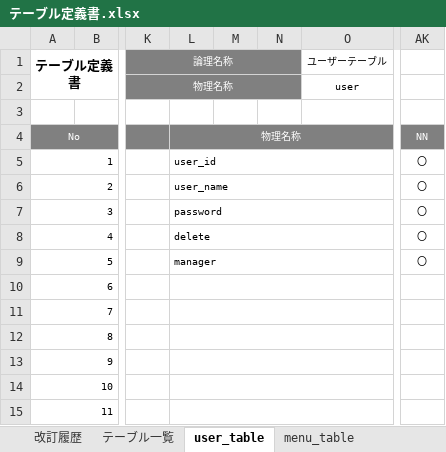
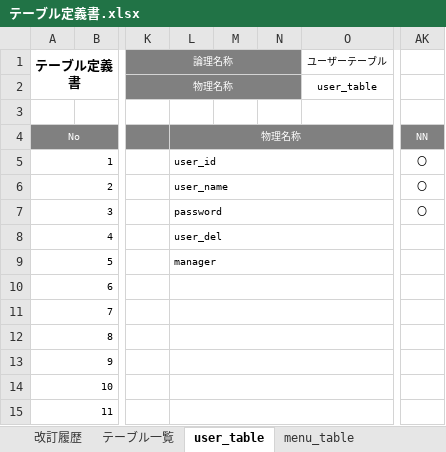
Before and after one commit to satotodob/D_Group_project, an Excel workbook: 設計書類_レビュー前/テーブル定義書.xlsx, sheet user_table, drawn as a sheet; only a part is shown, gaps mark what is left out; values as stored, in another font and other column widths than the file's, no borders; the diff names each change by its address in the sheet, - before the commit and + after, or states it on an @@ line.

Commit message:
up

```diff
--- a/設計書類_レビュー前/テーブル定義書.xlsx (sheet user_table)
+++ b/設計書類_レビュー前/テーブル定義書.xlsx (sheet user_table)
-O2 (ユーザーテーブル): user
+O2 (ユーザーテーブル): user_table
-L8: delete
+L8: user_del
-AK8:AK9: 〇
+AK8:AK9: (empty)
```
Also changed, not shown: sheet payment_table, sheet order_table, sheet menu_table.
